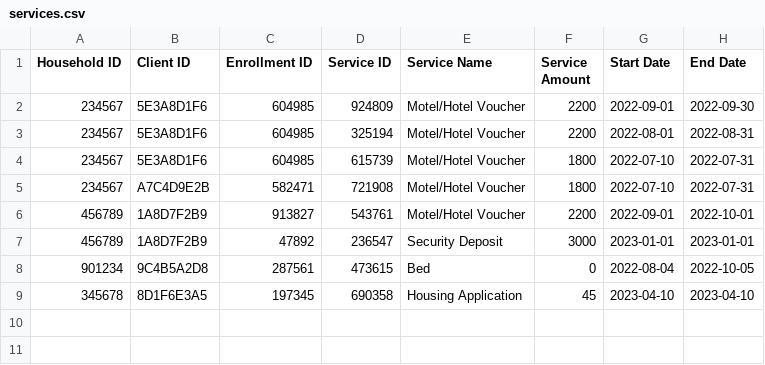
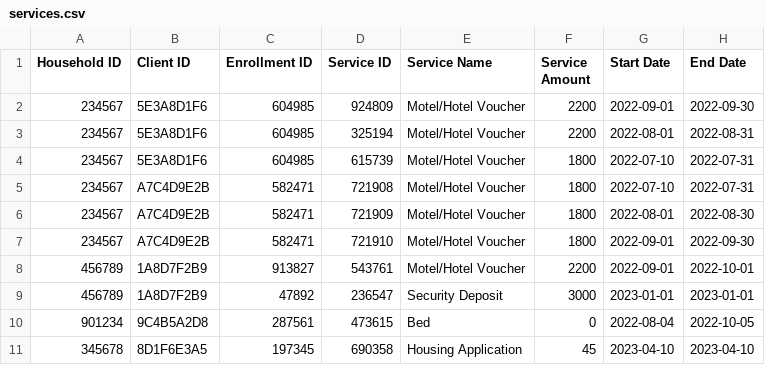
Before and after one commit to ezamo007/FSCope-Enhanced, a CSV file: data/services.csv, drawn as a sheet; the diff names each change by its address in the sheet, - before the commit and + after, or states it on an @@ line.

Commit message:
Fixed service imports, implemented column selection

```diff
--- a/data/services.csv
+++ b/data/services.csv
+row 6: 234567 | A7C4D9E2B | 582471 | 721909 | Motel/Hotel Voucher | 1800 | 2022-08-01 | 2022-08-30
+row 7: 234567 | A7C4D9E2B | 582471 | 721910 | Motel/Hotel Voucher | 1800 | 2022-09-01 | 2022-09-30
```
Also changed, not shown: 7 other files.
